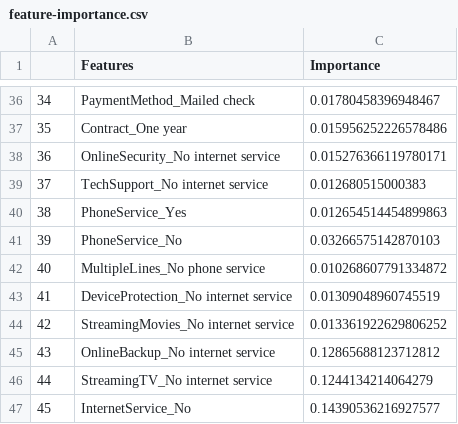
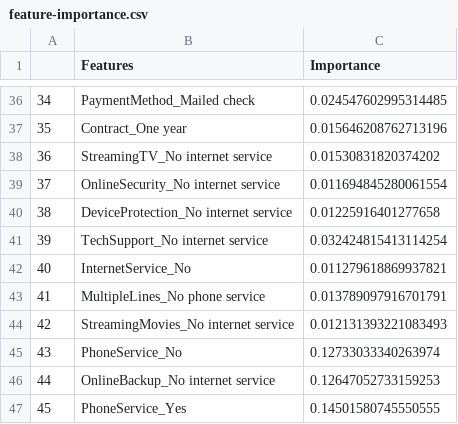
Before and after one commit to SammyOngaya/qml, a CSV file: qml/datasets/feature-importance.csv, drawn as a sheet; only a part is shown, gaps mark what is left out; the diff covers the shown part only.

```diff
--- a/qml/datasets/feature-importance.csv
+++ b/qml/datasets/feature-importance.csv
@@ -36,12 +36,12 @@
-34,PaymentMethod_Mailed check,0.01780458396948467
-35,Contract_One year,0.015956252226578486
-36,OnlineSecurity_No internet service,0.015276366119780171
-37,TechSupport_No internet service,0.012680515000383
-38,PhoneService_Yes,0.012654514454899863
-39,PhoneService_No,0.03266575142870103
-40,MultipleLines_No phone service,0.010268607791334872
-41,DeviceProtection_No internet service,0.01309048960745519
-42,StreamingMovies_No internet service,0.013361922629806252
-43,OnlineBackup_No internet service,0.12865688123712812
-44,StreamingTV_No internet service,0.1244134214064279
-45,InternetService_No,0.14390536216927577
+34,PaymentMethod_Mailed check,0.024547602995314485
+35,Contract_One year,0.015646208762713196
+36,StreamingTV_No internet service,0.01530831820374202
+37,OnlineSecurity_No internet service,0.011694845280061554
+38,DeviceProtection_No internet service,0.01225916401277658
+39,TechSupport_No internet service,0.032424815413114254
+40,InternetService_No,0.011279618869937821
+41,MultipleLines_No phone service,0.013789097916701791
+42,StreamingMovies_No internet service,0.012131393221083493
+43,PhoneService_No,0.12733033340263974
+44,OnlineBackup_No internet service,0.12647052733159253
+45,PhoneService_Yes,0.14501580745550555
```
Also changed, not shown: 63 edited cells elsewhere in this file, 3 other files.
